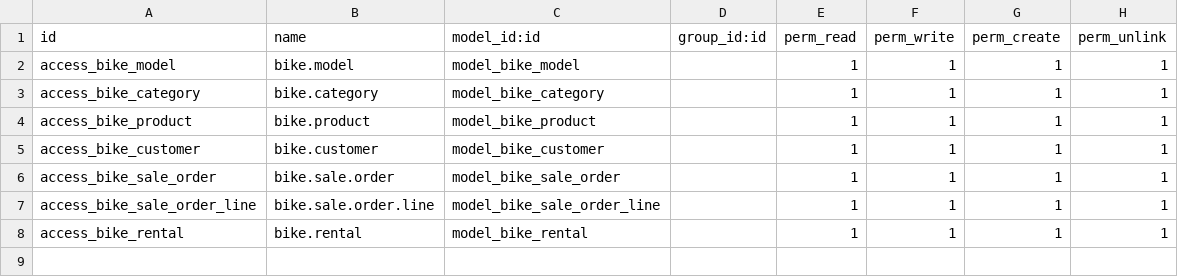
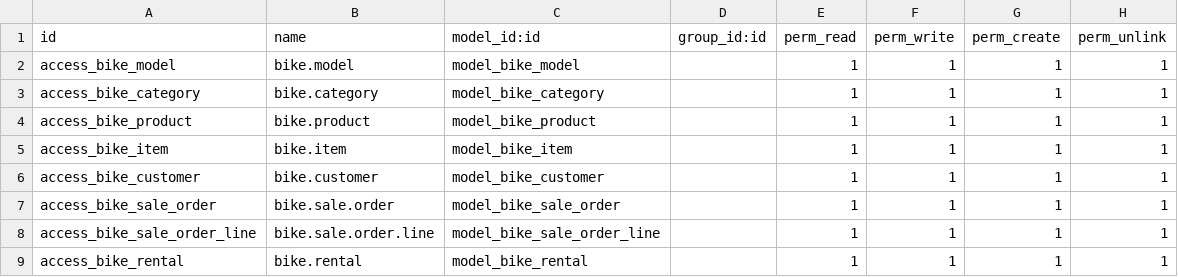
Before and after one commit to NaTeK1/BikeShop, a CSV file: custom_addons/bike_manager/security/ir.model.access.csv, drawn as a sheet.

```diff
--- a/custom_addons/bike_manager/security/ir.model.access.csv
+++ b/custom_addons/bike_manager/security/ir.model.access.csv
@@ -4,2 +4,3 @@ access_bike_category,bike.category,model_bike_category,,1,1,1,1
 access_bike_product,bike.product,model_bike_product,,1,1,1,1
+access_bike_item,bike.item,model_bike_item,,1,1,1,1
 access_bike_customer,bike.customer,model_bike_customer,,1,1,1,1
```
Also changed, not shown: 22 other files.
